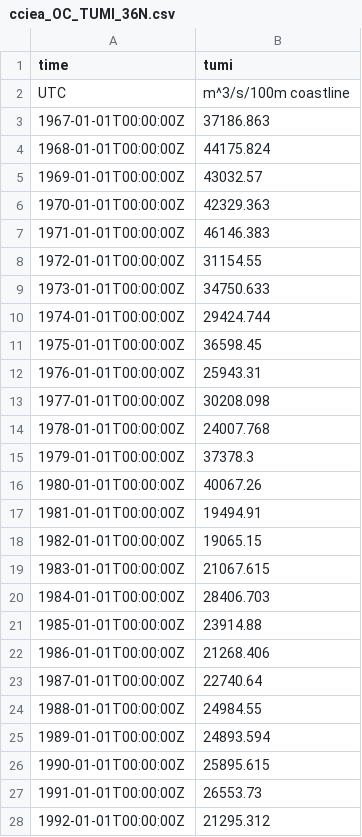
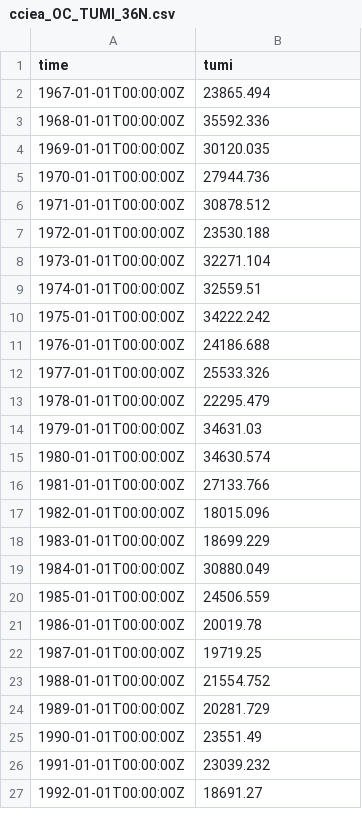
Before and after one commit to ecosystem-state/nonstationary, a CSV file: FisheriesProj/data/Environment/Upwelling_Phenology/cciea_OC_TUMI_36N.csv, drawn as a sheet; only a part is shown; the diff covers the shown part only.

```diff
--- a/FisheriesProj/data/Environment/Upwelling_Phenology/cciea_OC_TUMI_36N.csv
+++ b/FisheriesProj/data/Environment/Upwelling_Phenology/cciea_OC_TUMI_36N.csv
@@ -1,28 +1,27 @@
 time,tumi
-UTC,m^3/s/100m coastline
-1967-01-01T00:00:00Z,37186.863
-1968-01-01T00:00:00Z,44175.824
-1969-01-01T00:00:00Z,43032.57
-1970-01-01T00:00:00Z,42329.363
-1971-01-01T00:00:00Z,46146.383
-1972-01-01T00:00:00Z,31154.55
-1973-01-01T00:00:00Z,34750.633
-1974-01-01T00:00:00Z,29424.744
-1975-01-01T00:00:00Z,36598.45
-1976-01-01T00:00:00Z,25943.31
-1977-01-01T00:00:00Z,30208.098
-1978-01-01T00:00:00Z,24007.768
-1979-01-01T00:00:00Z,37378.3
-1980-01-01T00:00:00Z,40067.26
-1981-01-01T00:00:00Z,19494.91
-1982-01-01T00:00:00Z,19065.15
-1983-01-01T00:00:00Z,21067.615
-1984-01-01T00:00:00Z,28406.703
-1985-01-01T00:00:00Z,23914.88
-1986-01-01T00:00:00Z,21268.406
-1987-01-01T00:00:00Z,22740.64
-1988-01-01T00:00:00Z,24984.55
-1989-01-01T00:00:00Z,24893.594
-1990-01-01T00:00:00Z,25895.615
-1991-01-01T00:00:00Z,26553.73
-1992-01-01T00:00:00Z,21295.312
+1967-01-01T00:00:00Z,23865.494
+1968-01-01T00:00:00Z,35592.336
+1969-01-01T00:00:00Z,30120.035
+1970-01-01T00:00:00Z,27944.736
+1971-01-01T00:00:00Z,30878.512
+1972-01-01T00:00:00Z,23530.188
+1973-01-01T00:00:00Z,32271.104
+1974-01-01T00:00:00Z,32559.51
+1975-01-01T00:00:00Z,34222.242
+1976-01-01T00:00:00Z,24186.688
+1977-01-01T00:00:00Z,25533.326
+1978-01-01T00:00:00Z,22295.479
+1979-01-01T00:00:00Z,34631.03
+1980-01-01T00:00:00Z,34630.574
+1981-01-01T00:00:00Z,27133.766
+1982-01-01T00:00:00Z,18015.096
+1983-01-01T00:00:00Z,18699.229
+1984-01-01T00:00:00Z,30880.049
+1985-01-01T00:00:00Z,24506.559
+1986-01-01T00:00:00Z,20019.78
+1987-01-01T00:00:00Z,19719.25
+1988-01-01T00:00:00Z,21554.752
+1989-01-01T00:00:00Z,20281.729
+1990-01-01T00:00:00Z,23551.49
+1991-01-01T00:00:00Z,23039.232
+1992-01-01T00:00:00Z,18691.27
```
Also changed, not shown: 30 edited cells elsewhere in this file, FisheriesProj/data/Environment/Upwelling_Phenology/cciea_OC_STI_45N.csv, FisheriesProj/data/Environment/Upwelling_Phenology/cciea_OC_TUMI_33N.csv, 41 other files.
